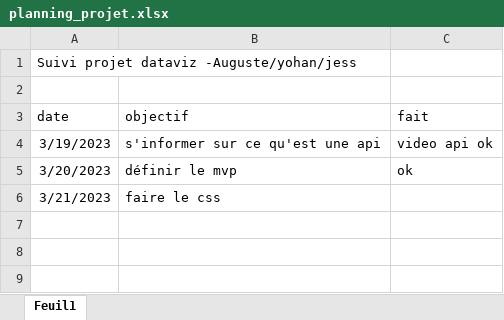
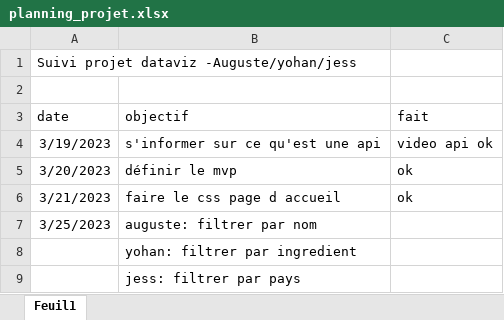
Before and after one commit to synowski-jessica/le_trio-gourmet_jay, an Excel workbook: planning_projet.xlsx, sheet Feuil1, drawn as a sheet; values as stored, in another font and other column widths than the file's, no borders; the diff names each change by its address in the sheet, - before the commit and + after, or states it on an @@ line.

```diff
--- a/planning_projet.xlsx (sheet Feuil1)
+++ b/planning_projet.xlsx (sheet Feuil1)
-B6 (objectif): faire le css
+B6 (objectif): faire le css page d accueil
-C6 (fait): (empty)
+C6 (fait): ok
+row 7: 3/25/2023 | auguste: filtrer par nom
+row 8:  | yohan: filtrer par ingredient
+row 9:  | jess: filtrer par pays
```
Also changed, not shown: 7 other files.
